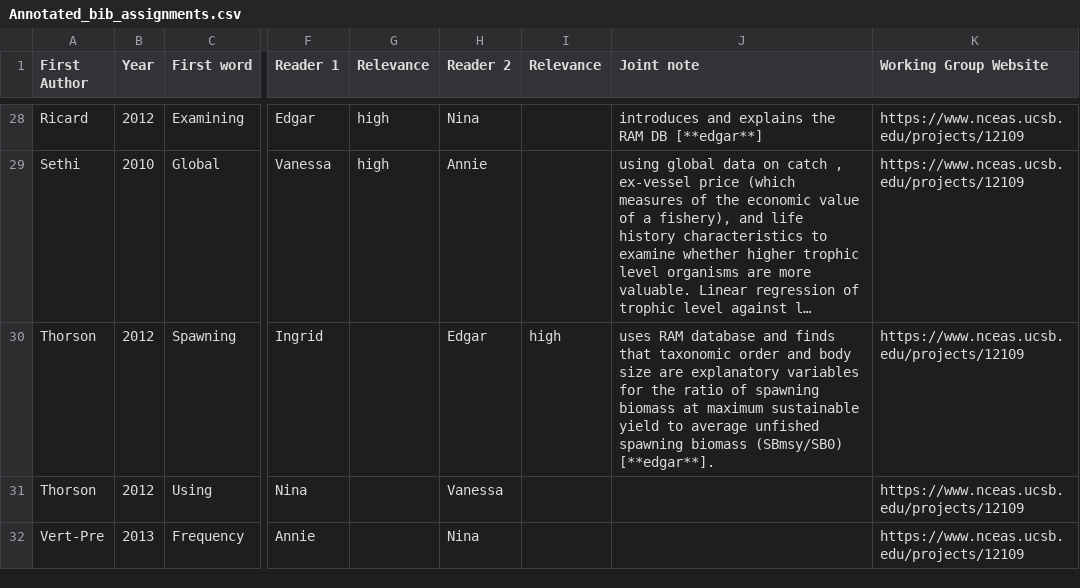
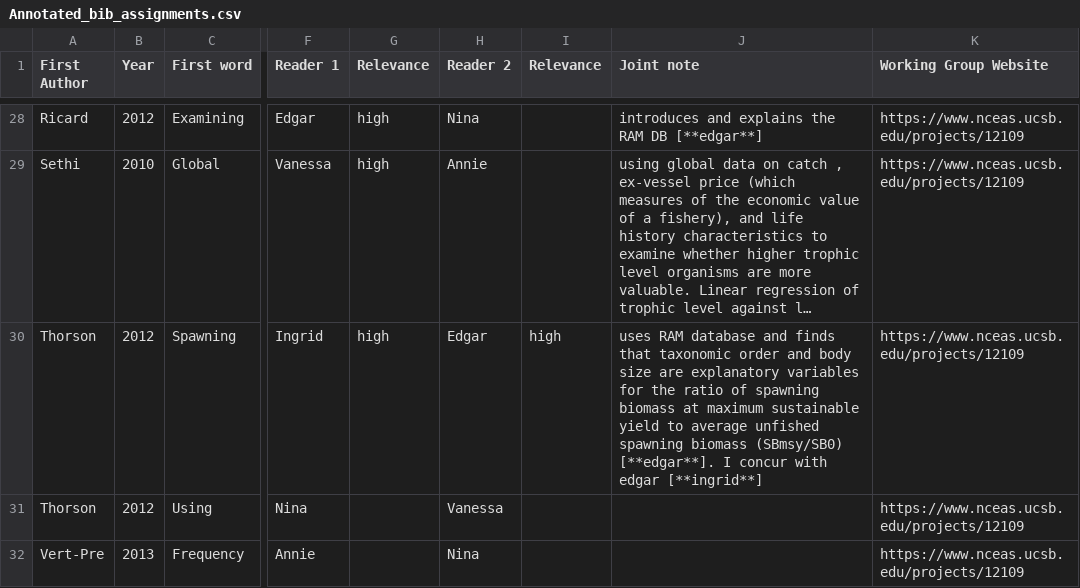
Before and after one commit to BenjaminHCCarr/Collapse, a CSV file: manuscript/Annotated_bib_assignments.csv, drawn as a sheet; only a part is shown, gaps mark what is left out; long unchanged cells end in …; the diff covers the shown part only; the diff names each change by its address in the sheet, - before the commit and + after, or states it on an @@ line.

Commit message:
updating annotated_bib_assignments.csv with notes on my assigned papers

```diff
--- a/manuscript/Annotated_bib_assignments.csv
+++ b/manuscript/Annotated_bib_assignments.csv
-G30 (Relevance): (empty)
+G30 (Relevance): high
-J30 (Joint note): …(SBmsy/SB0) [**edgar**].
+J30 (Joint note): …(SBmsy/SB0) [**edgar**]. I concur with edgar [**ingrid**]
```
Also changed, not shown: 30 edited cells elsewhere in this file.
